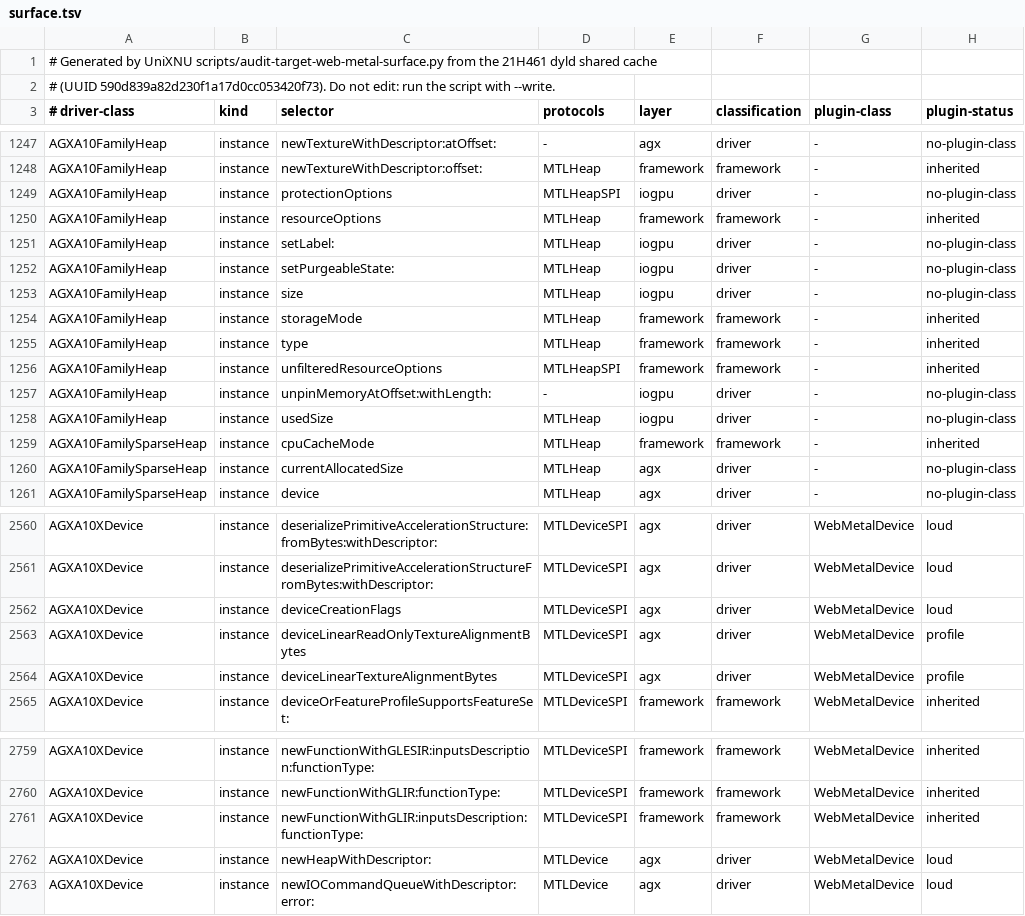
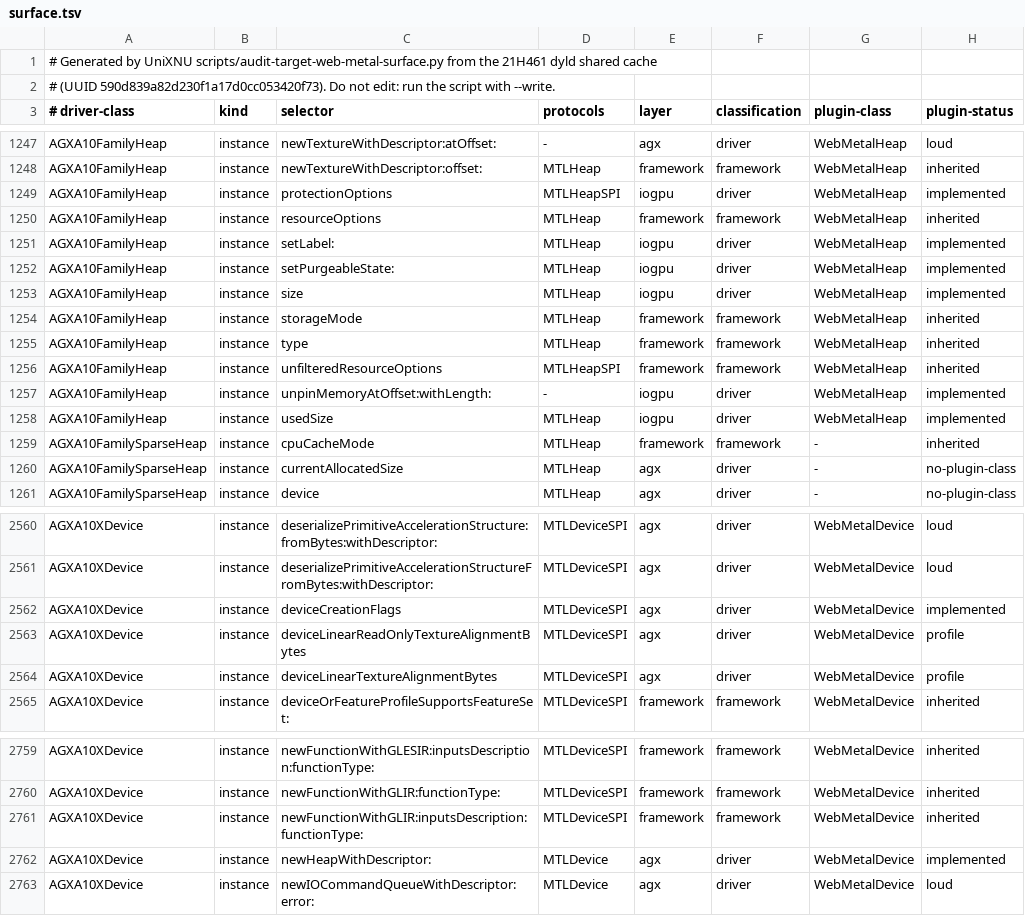
Before and after one commit to MovByte/WebMetal, a TSV file: guest/Generated/surface.tsv, drawn as a sheet; only a part is shown, gaps mark what is left out; the diff covers the shown part only; the diff names each change by its address in the sheet, - before the commit and + after, or states it on an @@ line.

Commit message:
feat(guest): create heaps as the A10X driver does
WebMetalHeap stands in for AGXA10FamilyHeap. The device validates the
descriptor with Metal's own validateWithDevice:, rounds the size to the
page size and builds the heap options as AGXA10FamilyHeap does, with
the hazard-tracking mode forced to tracked when bit 4 of the device
creation flags is set; the device takes those flags once per process
from MTLGetOverridenDeviceCreationFlags, as the AGX device does. An
automatic heap sub-allocates with Metal's range allocator called as
IOGPUMetalHeap calls it, a placement heap checks the requested range,
and heap buffers take the heap's options, are not purgeable and unpin
their range when made aliasable.

```diff
--- a/guest/Generated/surface.tsv
+++ b/guest/Generated/surface.tsv
-G1247:G1258 (plugin-class): -
+G1247:G1258 (plugin-class): WebMetalHeap
-H1247 (plugin-status): no-plugin-class
+H1247 (plugin-status): loud
-H1249 (plugin-status): no-plugin-class
+H1249 (plugin-status): implemented
-H1251:H1253 (plugin-status): no-plugin-class
+H1251:H1253 (plugin-status): implemented
-H1257:H1258 (plugin-status): no-plugin-class
+H1257:H1258 (plugin-status): implemented
-H2562 (plugin-status): loud
+H2562 (plugin-status): implemented
-H2762 (plugin-status): loud
+H2762 (plugin-status): implemented
```
Also changed, not shown: 44 edited cells elsewhere in this file, 10 other files.
